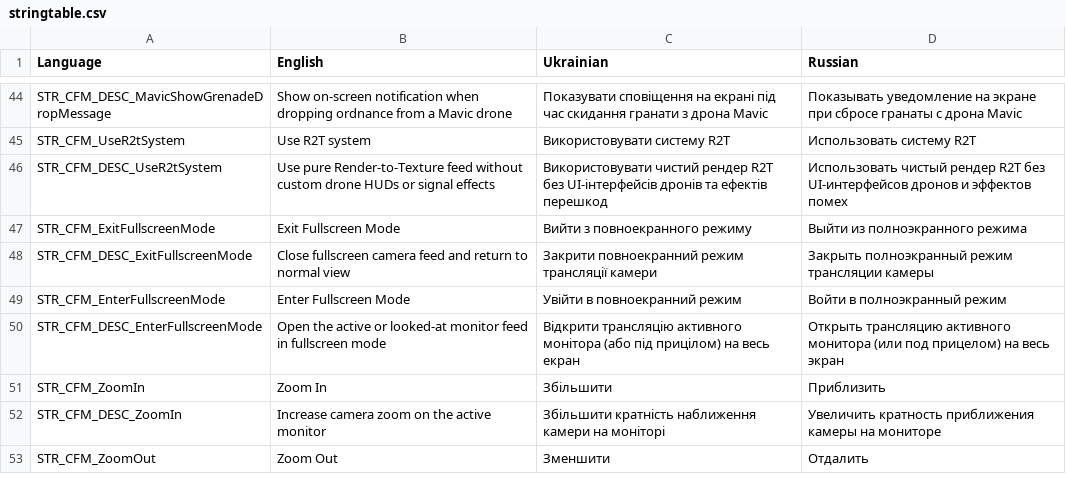
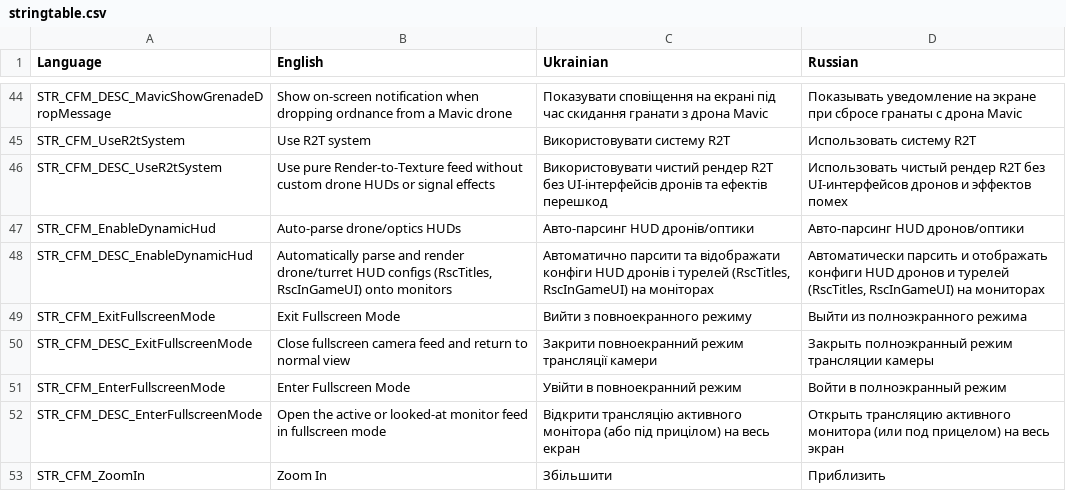
Before and after one commit to VaZaR00/arma3-cfm-system, a CSV file: CFM/stringtable.csv, drawn as a sheet; only a part is shown, gaps mark what is left out; the shorter side is filled out with more unchanged rows; the diff names each change by its address in the sheet, - before the commit and + after, or states it on an @@ line.

Commit message:
feat(ui): add runtime SQF dynamic HUD config parser and renderer
- Add recursive RscTitles/RscInGameUI/Root display config parser, formula compiler, and ScreenResolution-aware control scaler under CFM/functions/UITexture/dynamicHud
- Host parsed third-party and optics HUDs inside RscDisplayR2TDisplayCFM with isolated uiNamespace scoping and live telemetry auto-update
- Auto-discover addon HUDs via configSourceAddonList/configSourceMod and CfgVehicles turret/pilot optics configs, preserving native Mavic/FPV/Zala UIs
- Add CFM_fnc_registerHudPreset API, explicit Turret::setInterfaceClass forwarding, and CFM_enableDynamicHud CBA setting (EN/UA/RU localized)

```diff
--- a/CFM/stringtable.csv
+++ b/CFM/stringtable.csv
+row 47: STR_CFM_EnableDynamicHud | Auto-parse drone/optics HUDs | Авто-парсинг HUD дронів/оптики | Авто-парсинг HUD дронов/оптики
+row 48: STR_CFM_DESC_EnableDynamicHud | Automatically parse and render drone/turret HUD configs (RscTitles, RscInGameUI) onto monitors | Автоматично парсити та відображати конфіги HUD дронів і турелей (RscTitles, RscInGameUI) на моніторах | Автоматически парсить и отображать конфиги HUD дронов и турелей (RscTitles, RscInGameUI) на мониторах
```
Also changed, not shown: 19 other files.
